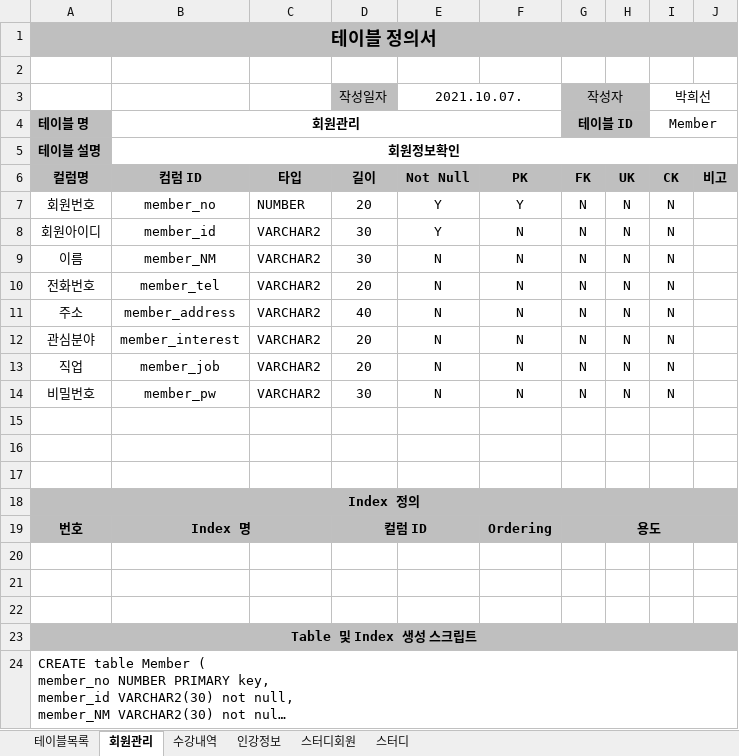
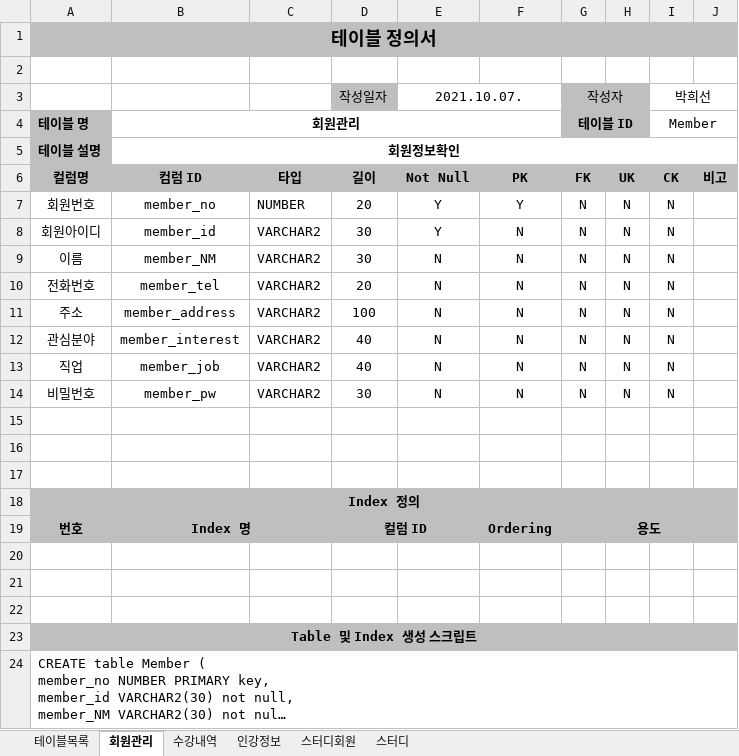
Before and after one commit to heeseon0201/smhrd_certificate, an Excel workbook: sharedfile/3-4.테이블명세서_발표회전까지_20211010.xlsx, sheet 회원관리, drawn as a sheet; long unchanged cells end in …; values as stored, in another font and other column widths than the file's, no borders; the diff names each change by its address in the sheet, - before the commit and + after, or states it on an @@ line.

Commit message:
Add files via upload

```diff
--- a/sharedfile/3-4.테이블명세서_발표회전까지_20211010.xlsx (sheet 회원관리)
+++ b/sharedfile/3-4.테이블명세서_발표회전까지_20211010.xlsx (sheet 회원관리)
-D11 (길이): 40
+D11 (길이): 100
-D12:D13 (길이): 20
+D12:D13 (길이): 40
```
